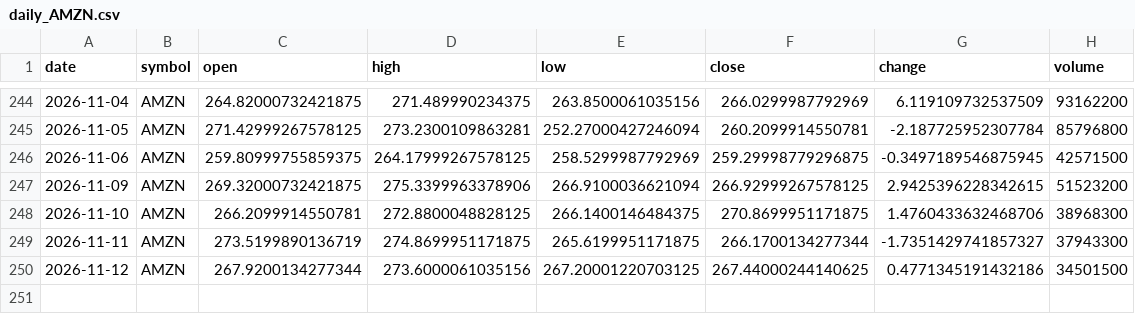
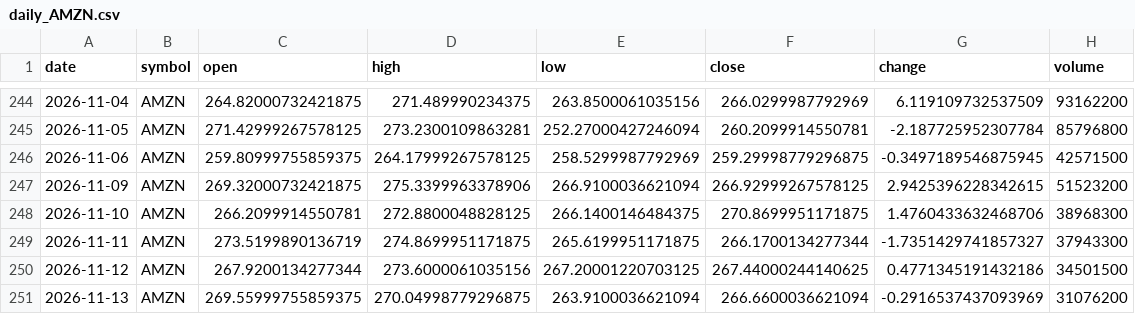
Before and after one commit to timhun/daily-podcast-stk, a CSV file: data/market/daily_AMZN.csv, drawn as a sheet; only a part is shown, gaps mark what is left out.

```diff
--- a/data/market/daily_AMZN.csv
+++ b/data/market/daily_AMZN.csv
@@ -250 +250,2 @@ date,symbol,open,high,low,close,change,volume
 2026-11-12,AMZN,267.9200134277344,273.6000061035156,267.20001220703125,267.44000244140625,0.4771345191432186,34501500
+2026-11-13,AMZN,269.55999755859375,270.04998779296875,263.9100036621094,266.6600036621094,-0.2916537437093969,31076200
```
Also changed, not shown: data/market/daily_GOOG.csv, data/market/daily_JPM.csv, 35 other files.
